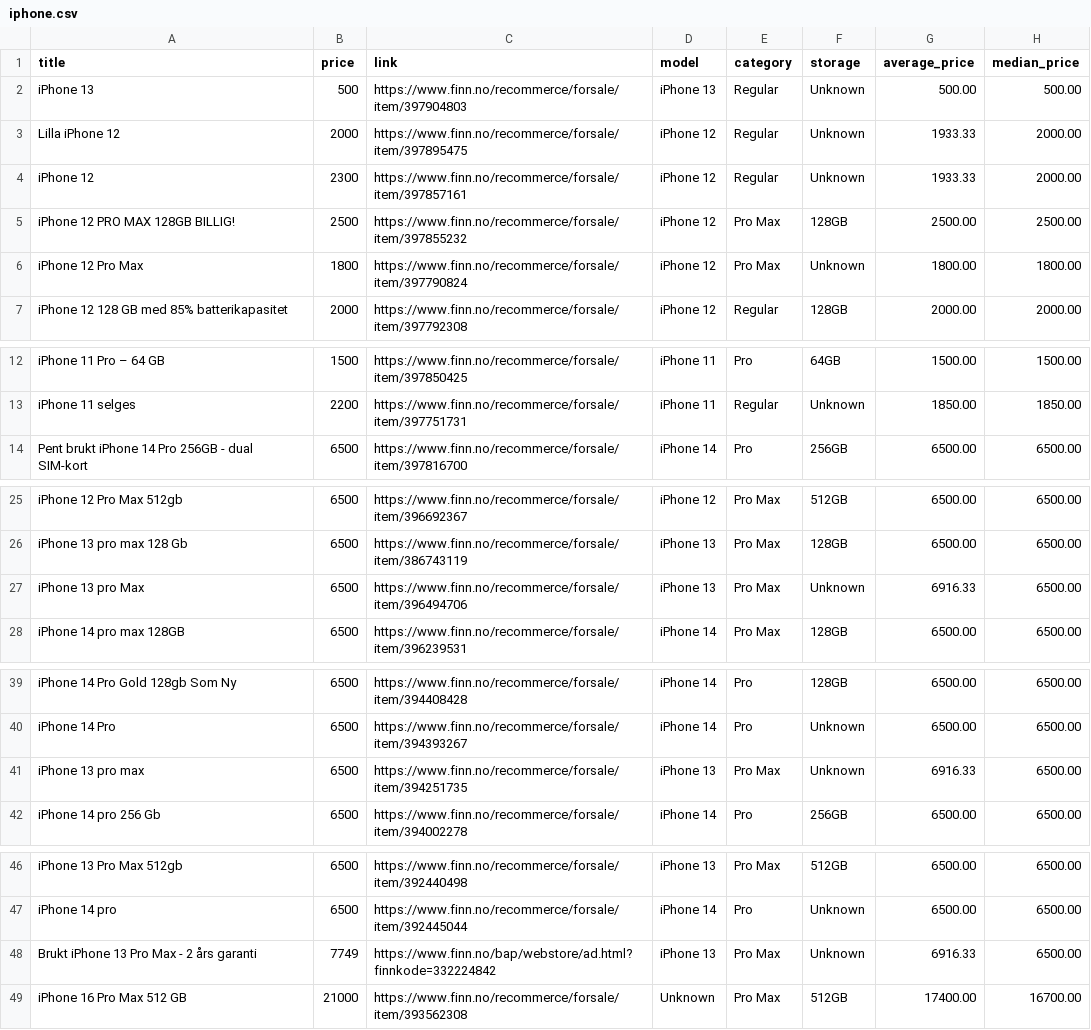
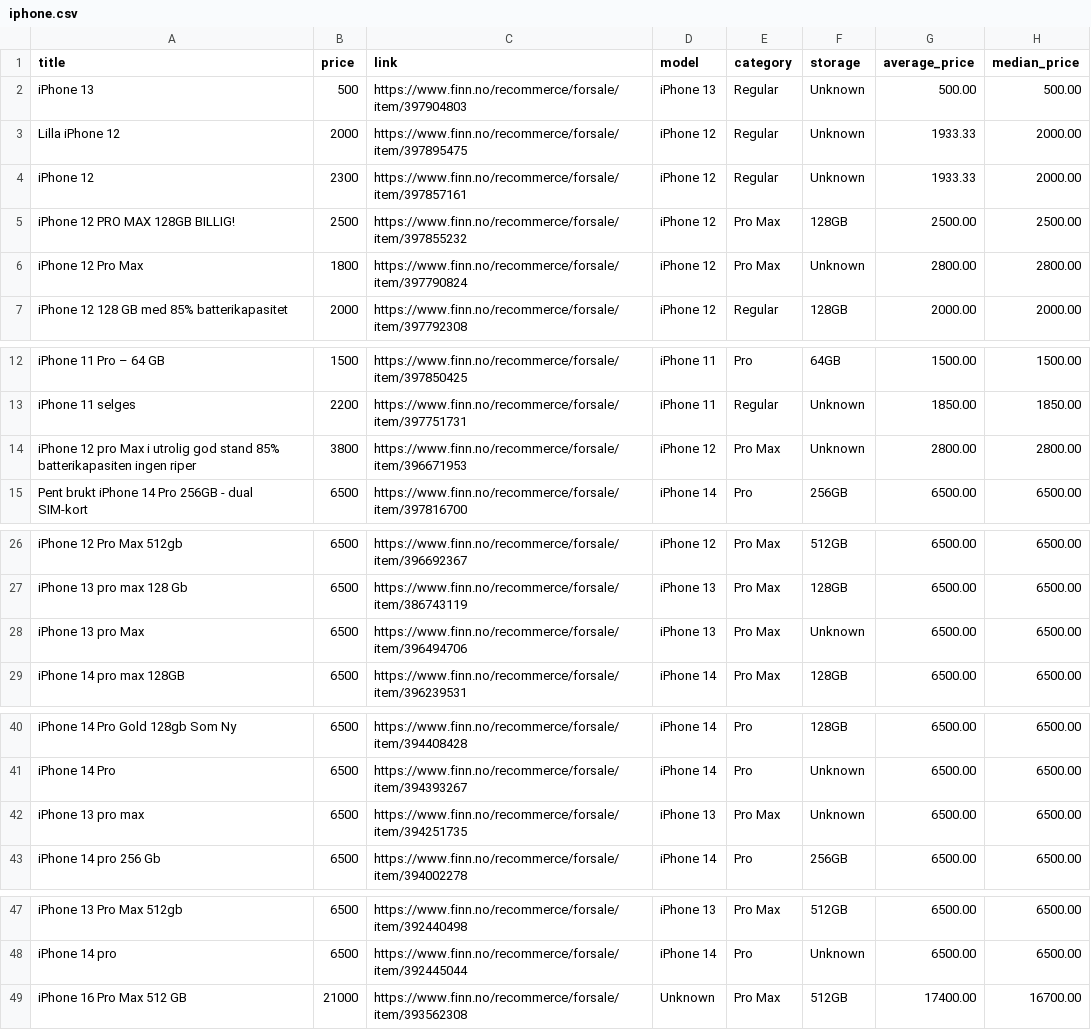
Before and after one commit to JibbelJabbel/Scrap, a CSV file: iphone.csv, drawn as a sheet; only a part is shown, gaps mark what is left out.

```diff
--- a/iphone.csv
+++ b/iphone.csv
@@ -5,3 +5,3 @@ iPhone 12,2300,https://www.finn.no/recommerce/forsale/item/397857161,iPhone 12,R
 iPhone 12 PRO MAX 128GB BILLIG!,2500,https://www.finn.no/recommerce/forsale/item/397855232,iPhone 12,Pro Max,128GB,2500.00,2500.00
-iPhone 12 Pro Max,1800,https://www.finn.no/recommerce/forsale/item/397790824,iPhone 12,Pro Max,Unknown,1800.00,1800.00
+iPhone 12 Pro Max,1800,https://www.finn.no/recommerce/forsale/item/397790824,iPhone 12,Pro Max,Unknown,2800.00,2800.00
 iPhone 12 128 GB med 85% batterikapasitet,2000,https://www.finn.no/recommerce/forsale/item/397792308,iPhone 12,Regular,128GB,2000.00,2000.00
@@ -13,2 +13,3 @@ iPhone 11 Pro – 64 GB,1500,https://www.finn.no/recommerce/forsale/item/3978504
 iPhone 11 selges,2200,https://www.finn.no/recommerce/forsale/item/397751731,iPhone 11,Regular,Unknown,1850.00,1850.00
+iPhone 12 pro Max i utrolig god stand 85% batterikapasiten ingen riper,3800,https://www.finn.no/recommerce/forsale/item/396671953,iPhone 12,Pro Max,Unknown,2800.00,2800.00
 Pent brukt iPhone 14 Pro 256GB - dual SIM-kort,6500,https://www.finn.no/recommerce/forsale/item/397816700,iPhone 14,Pro,256GB,6500.00,6500.00
@@ -26,3 +27,3 @@ iPhone 12 Pro Max 512gb,6500,https://www.finn.no/recommerce/forsale/item/3966923
 iPhone 13 pro max 128 Gb,6500,https://www.finn.no/recommerce/forsale/item/386743119,iPhone 13,Pro Max,128GB,6500.00,6500.00
-iPhone 13 pro Max,6500,https://www.finn.no/recommerce/forsale/item/396494706,iPhone 13,Pro Max,Unknown,6916.33,6500.00
+iPhone 13 pro Max,6500,https://www.finn.no/recommerce/forsale/item/396494706,iPhone 13,Pro Max,Unknown,6500.00,6500.00
 iPhone 14 pro max 128GB,6500,https://www.finn.no/recommerce/forsale/item/396239531,iPhone 14,Pro Max,128GB,6500.00,6500.00
@@ -40,3 +41,3 @@ iPhone 14 Pro Gold 128gb Som Ny,6500,https://www.finn.no/recommerce/forsale/item
 iPhone 14 Pro,6500,https://www.finn.no/recommerce/forsale/item/394393267,iPhone 14,Pro,Unknown,6500.00,6500.00
-iPhone 13 pro max,6500,https://www.finn.no/recommerce/forsale/item/394251735,iPhone 13,Pro Max,Unknown,6916.33,6500.00
+iPhone 13 pro max,6500,https://www.finn.no/recommerce/forsale/item/394251735,iPhone 13,Pro Max,Unknown,6500.00,6500.00
 iPhone 14 pro 256 Gb,6500,https://www.finn.no/recommerce/forsale/item/394002278,iPhone 14,Pro,256GB,6500.00,6500.00
@@ -47,3 +48,2 @@ iPhone 13 Pro Max 512gb,6500,https://www.finn.no/recommerce/forsale/item/3924404
 iPhone 14 pro,6500,https://www.finn.no/recommerce/forsale/item/392445044,iPhone 14,Pro,Unknown,6500.00,6500.00
-Brukt iPhone 13 Pro Max - 2 års garanti,7749,https://www.finn.no/bap/webstore/ad.html?finnkode=332224842,iPhone 13,Pro Max,Unknown,6916.33,6500.00
 iPhone 16 Pro Max 512 GB,21000,https://www.finn.no/recommerce/forsale/item/393562308,Unknown,Pro Max,512GB,17400.00,16700.00
```
